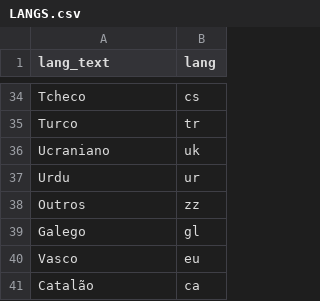
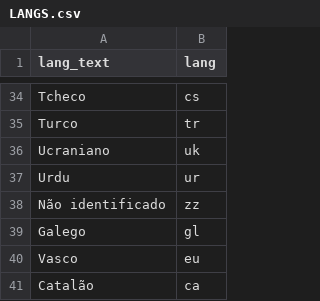
Before and after one commit to robertatakenaka/tcc_analysis_tools, a CSV file: LANGS.csv, drawn as a sheet; only a part is shown, gaps mark what is left out.

```diff
--- a/LANGS.csv
+++ b/LANGS.csv
@@ -37,3 +37,3 @@ Ucraniano,uk
 Urdu,ur
-Outros,zz
+Não identificado,zz
 Galego,gl
```
Also changed, not shown: 5 other files.
